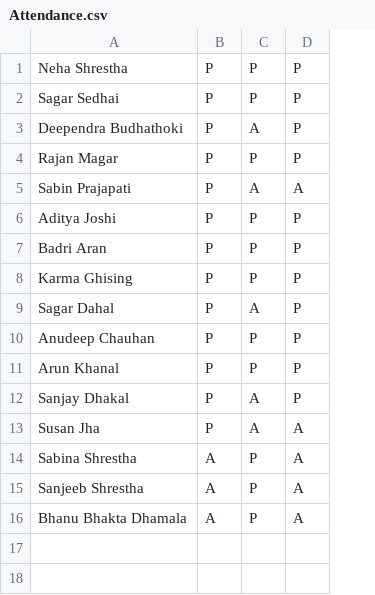
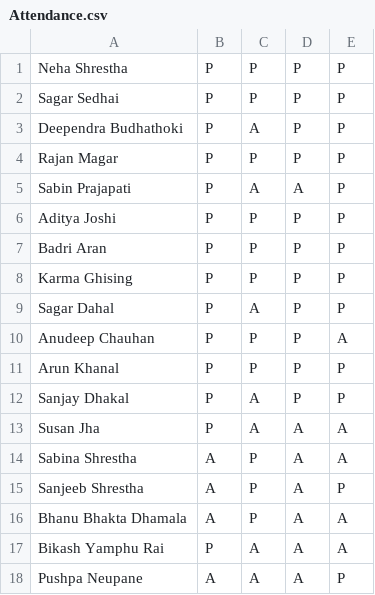
Before and after one commit to leabstrait/python-course, a CSV file: Attendance.csv, drawn as a sheet; the diff names each change by its address in the sheet, - before the commit and + after, or states it on an @@ line.

Commit message:
Day 3  Attendance

```diff
--- a/Attendance.csv
+++ b/Attendance.csv
+column E, rows 1-16: P | P | P | P | P | P | P | P | P | A | P | P | A | A | P | A
+row 17: Bikash Yamphu Rai | P | A | A | A
+row 18: Pushpa Neupane | A | A | A | P
```
